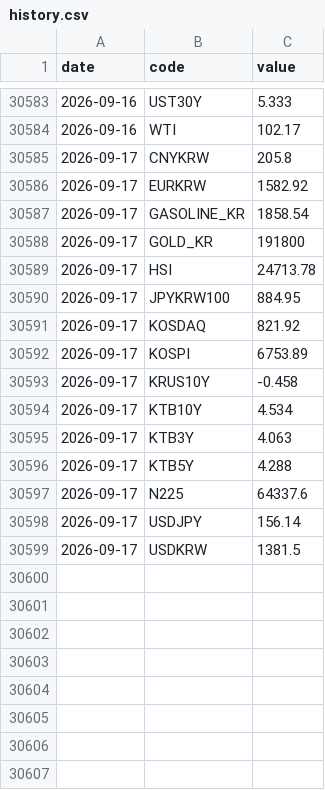
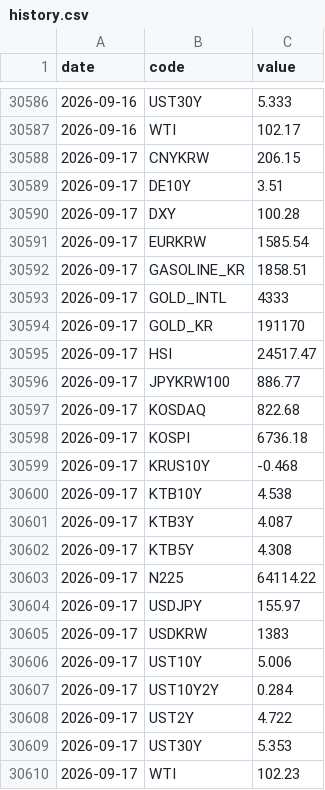
Before and after one commit to gpflatls-oss/invest-dashboard, a CSV file: history.csv, drawn as a sheet; only a part is shown, gaps mark what is left out; the diff covers the shown part only.

Commit message:
data: refreshed at 2026-09-17 14:23 KST (local)

```diff
--- a/history.csv
+++ b/history.csv
@@ -30584,16 +30587,24 @@ date,code,value
 2026-09-16,WTI,102.17
-2026-09-17,CNYKRW,205.8
-2026-09-17,EURKRW,1582.92
-2026-09-17,GASOLINE_KR,1858.54
-2026-09-17,GOLD_KR,191800
-2026-09-17,HSI,24713.78
-2026-09-17,JPYKRW100,884.95
-2026-09-17,KOSDAQ,821.92
-2026-09-17,KOSPI,6753.89
-2026-09-17,KRUS10Y,-0.458
-2026-09-17,KTB10Y,4.534
-2026-09-17,KTB3Y,4.063
-2026-09-17,KTB5Y,4.288
-2026-09-17,N225,64337.6
-2026-09-17,USDJPY,156.14
-2026-09-17,USDKRW,1381.5
+2026-09-17,CNYKRW,206.15
+2026-09-17,DE10Y,3.51
+2026-09-17,DXY,100.28
+2026-09-17,EURKRW,1585.54
+2026-09-17,GASOLINE_KR,1858.51
+2026-09-17,GOLD_INTL,4333
+2026-09-17,GOLD_KR,191170
+2026-09-17,HSI,24517.47
+2026-09-17,JPYKRW100,886.77
+2026-09-17,KOSDAQ,822.68
+2026-09-17,KOSPI,6736.18
+2026-09-17,KRUS10Y,-0.468
+2026-09-17,KTB10Y,4.538
+2026-09-17,KTB3Y,4.087
+2026-09-17,KTB5Y,4.308
+2026-09-17,N225,64114.22
+2026-09-17,USDJPY,155.97
+2026-09-17,USDKRW,1383
+2026-09-17,UST10Y,5.006
+2026-09-17,UST10Y2Y,0.284
+2026-09-17,UST2Y,4.722
+2026-09-17,UST30Y,5.353
+2026-09-17,WTI,102.23
```
Also changed, not shown: 3 added rows elsewhere in this file, 1 other file.
